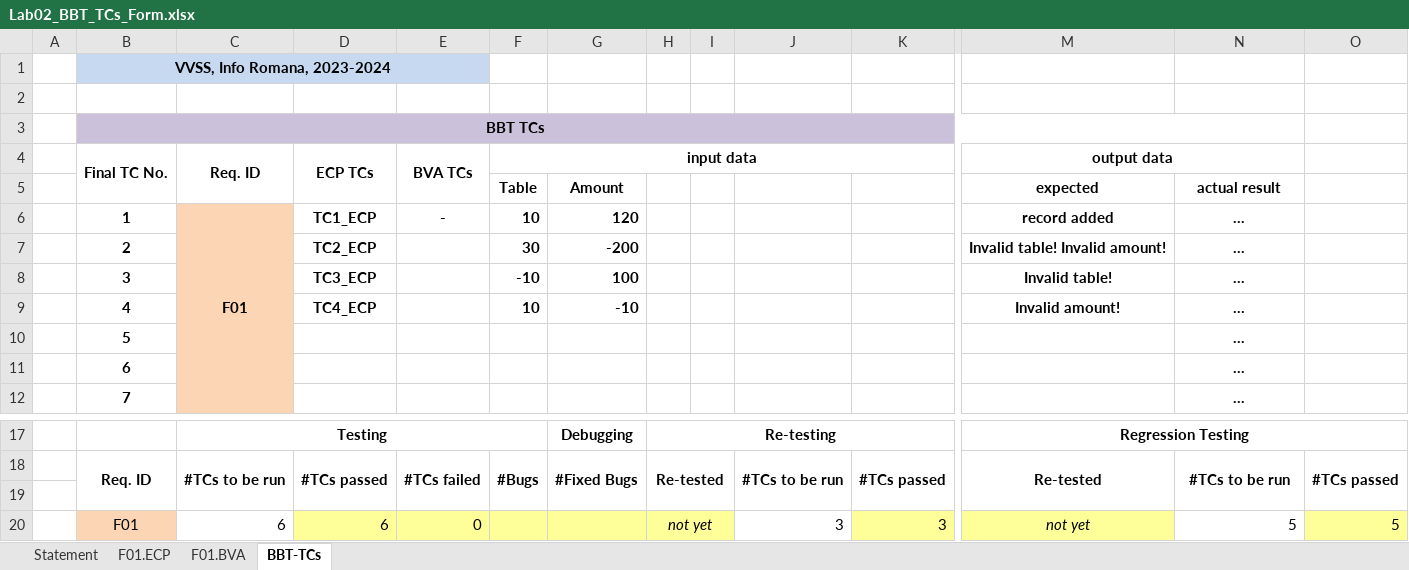
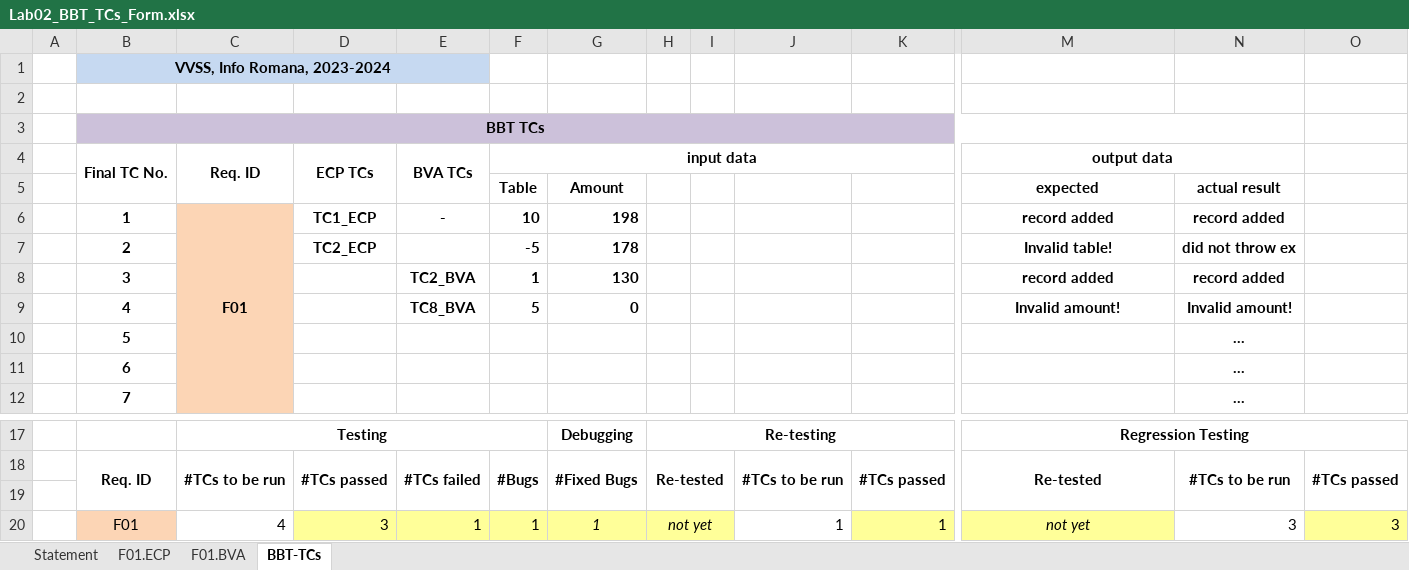
Before and after one commit to AndreiFenesan/fair3122, an Excel workbook: Docs/Lab2/Lab02_BBT_TCs_Form.xlsx, sheet BBT-TCs, drawn as a sheet; only a part is shown, gaps mark what is left out; values as stored, in another font and other column widths than the file's, no borders; the diff names each change by its address in the sheet, - before the commit and + after, or states it on an @@ line.

```diff
--- a/Docs/Lab2/Lab02_BBT_TCs_Form.xlsx (sheet BBT-TCs)
+++ b/Docs/Lab2/Lab02_BBT_TCs_Form.xlsx (sheet BBT-TCs)
-G6: 120
+G6: 198
-N6: …
+N6: record added
-F7 (input data): 30
+F7 (input data): -5
-G7: -200
+G7: 178
-M7 (output data): Invalid table! Invalid amount!
+M7 (output data): Invalid table!
-N7: …
+N7: did not throw ex
-D8 (ECP TCs): TC3_ECP
+D8 (ECP TCs): (empty)
-E8 (BVA TCs): (empty)
+E8 (BVA TCs): TC2_BVA
-F8 (input data): -10
+F8 (input data): 1
-G8: 100
+G8: 130
-M8 (output data): Invalid table!
+M8 (output data): record added
-N8: …
+N8: record added
-D9 (ECP TCs): TC4_ECP
+D9 (ECP TCs): (empty)
-E9 (BVA TCs): (empty)
+E9 (BVA TCs): TC8_BVA
-F9 (input data): 10
+F9 (input data): 5
-G9: -10
+G9: 0
-N9: …
+N9: Invalid amount!
-C20 (Req. ID): 6
+C20 (Req. ID): 4
-D20 (ECP TCs): 6
+D20 (ECP TCs): 3
-E20 (BVA TCs): 0
+E20 (BVA TCs): 1
-F20 (input data): (empty)
+F20 (input data): 1
-G20: (empty)
+G20: 1
-J20: 3
+J20: 1
-K20: 3
+K20: 1
-N20: 5
+N20: 3
-O20: 5
+O20: 3
```
Also changed, not shown: sheet F01.BVA.
